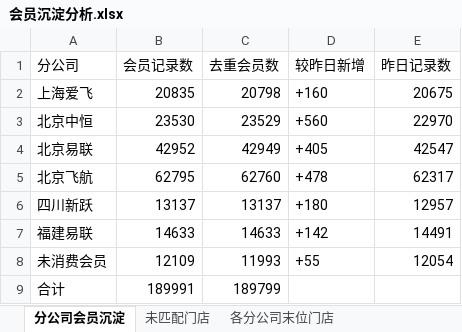
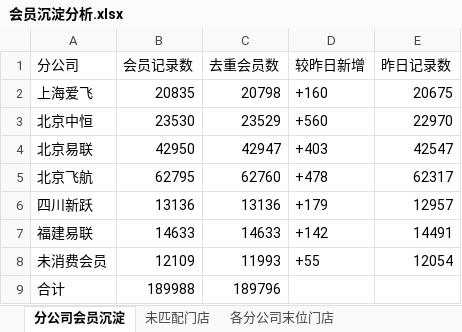
Before and after one commit to panghao007/retail-dashboard, an Excel workbook: member_deposit/会员沉淀分析.xlsx, sheet 分公司会员沉淀, drawn as a sheet; values as stored, in another font and other column widths than the file's, no borders; the diff names each change by its address in the sheet, - before the commit and + after, or states it on an @@ line.

```diff
--- a/member_deposit/会员沉淀分析.xlsx (sheet 分公司会员沉淀)
+++ b/member_deposit/会员沉淀分析.xlsx (sheet 分公司会员沉淀)
-B4 (会员记录数): 42952
+B4 (会员记录数): 42950
-C4 (去重会员数): 42949
+C4 (去重会员数): 42947
-D4 (较昨日新增): +405
+D4 (较昨日新增): +403
-B6 (会员记录数): 13137
+B6 (会员记录数): 13136
-C6 (去重会员数): 13137
+C6 (去重会员数): 13136
-D6 (较昨日新增): +180
+D6 (较昨日新增): +179
-B9 (会员记录数): 189991
+B9 (会员记录数): 189988
-C9 (去重会员数): 189799
+C9 (去重会员数): 189796
```
Also changed, not shown: sheet 各分公司末位门店, 1 other file.
